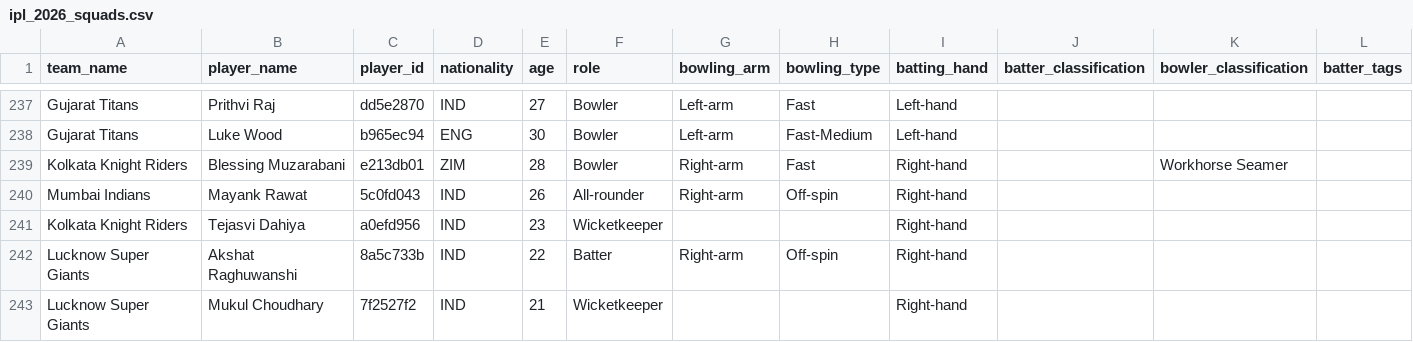
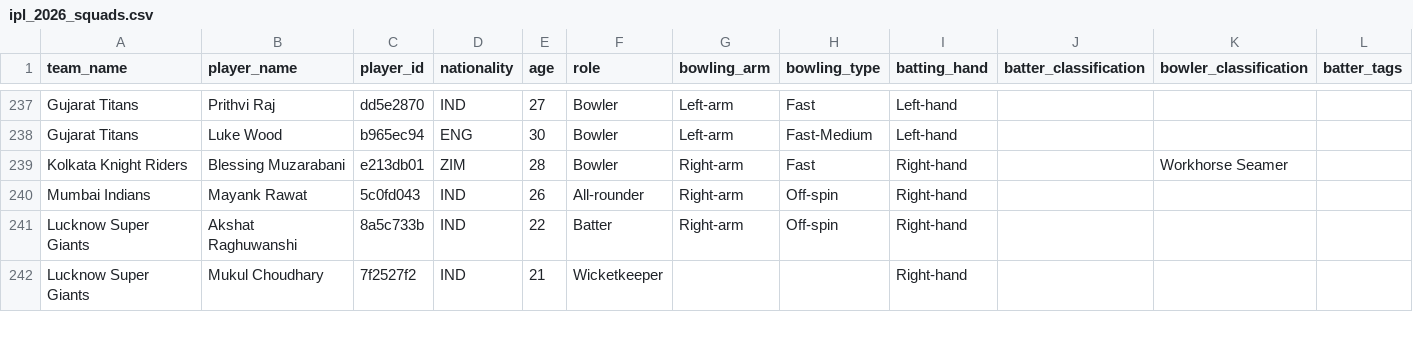
Before and after one commit to dwijesh-r/cricket-playbook, a CSV file: data/ipl_2026_squads.csv, drawn as a sheet; only a part is shown, gaps mark what is left out; rows hold the shown columns only; the diff names each change by its address in the sheet, - before the commit and + after, or states it on an @@ line.

```diff
--- a/data/ipl_2026_squads.csv
+++ b/data/ipl_2026_squads.csv
-row 241: Kolkata Knight Riders | Tejasvi Dahiya | a0efd956 | IND | 23 | Wicketkeeper |  |  | Right-hand
```
Also changed, not shown: data/ipl_2026_player_contracts.csv.
